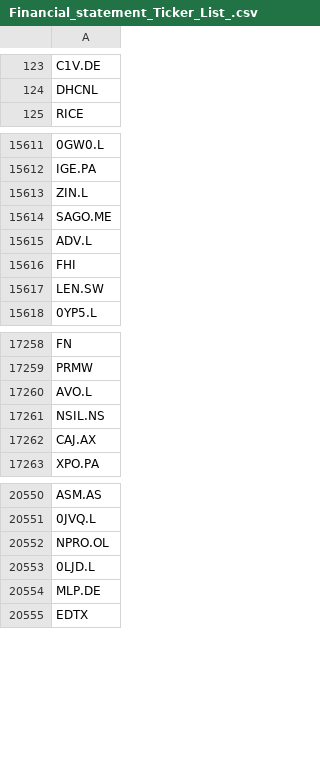
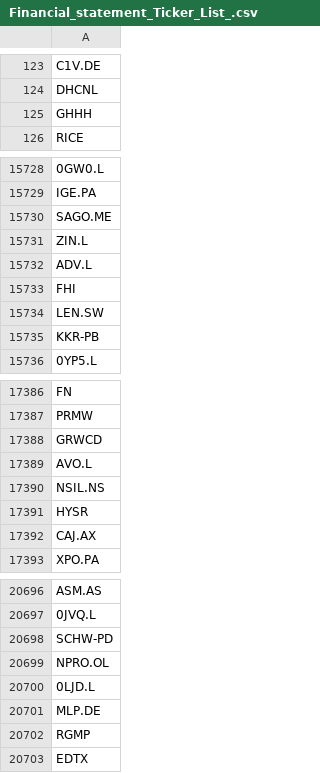
Before and after one commit to fedsalluzz/Finance_v1, a CSV file: saved_data/Financial_statement_Ticker_List_.csv, drawn as a sheet; only a part is shown, gaps mark what is left out; the diff covers the shown part only; the diff names each change by its address in the sheet, - before the commit and + after, or states it on an @@ line.

```diff
--- a/saved_data/Financial_statement_Ticker_List_.csv
+++ b/saved_data/Financial_statement_Ticker_List_.csv
+row 125: GHHH
-row 15613: ZIN.L
+row 15731: ZIN.L
+row 15735: KKR-PB
+row 17388: GRWCD
+row 17391: HYSR
+row 20698: SCHW-PD
+row 20702: RGMP
```
Also changed, not shown: 147 added rows and 15 moved rows elsewhere in this file, saved_data/balance_sheet/AAPL_balance_sheet.csv, saved_data/csv/AAPL_now_click.csv, 15 other files.
